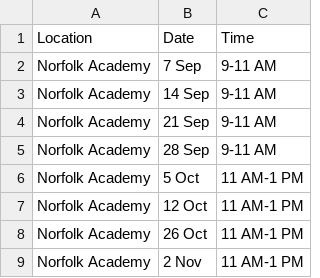
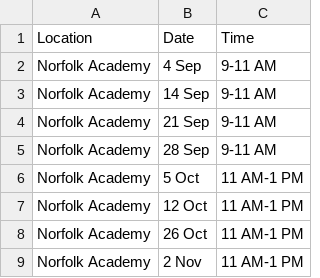
Before and after one commit to coastva/coast-va, a CSV file: assets/data/practice.csv, drawn as a sheet.

```diff
--- a/assets/data/practice.csv
+++ b/assets/data/practice.csv
@@ -1,3 +1,3 @@
 Location,Date,Time
-Norfolk Academy,7 Sep,9-11 AM
+Norfolk Academy,4 Sep,9-11 AM
 Norfolk Academy,14 Sep,9-11 AM
```
Also changed, not shown: 34 other files.
